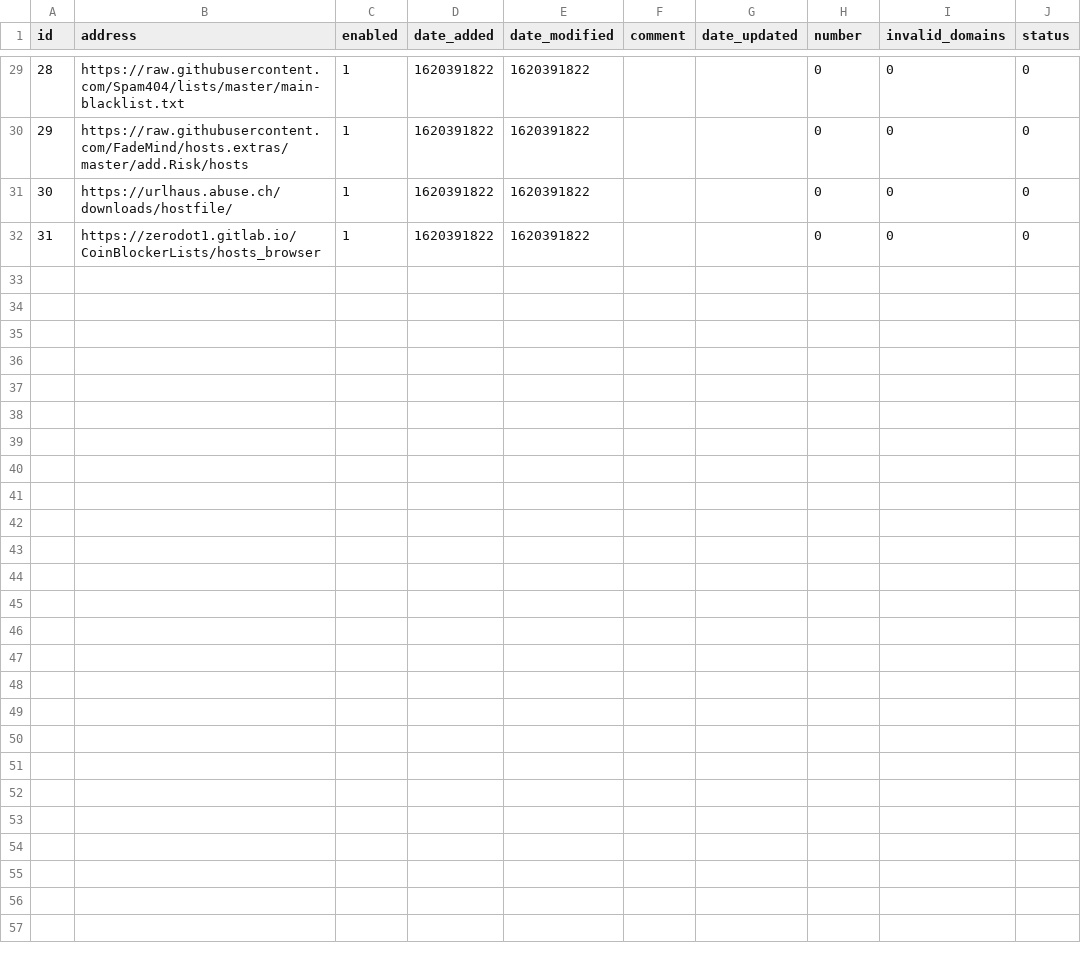
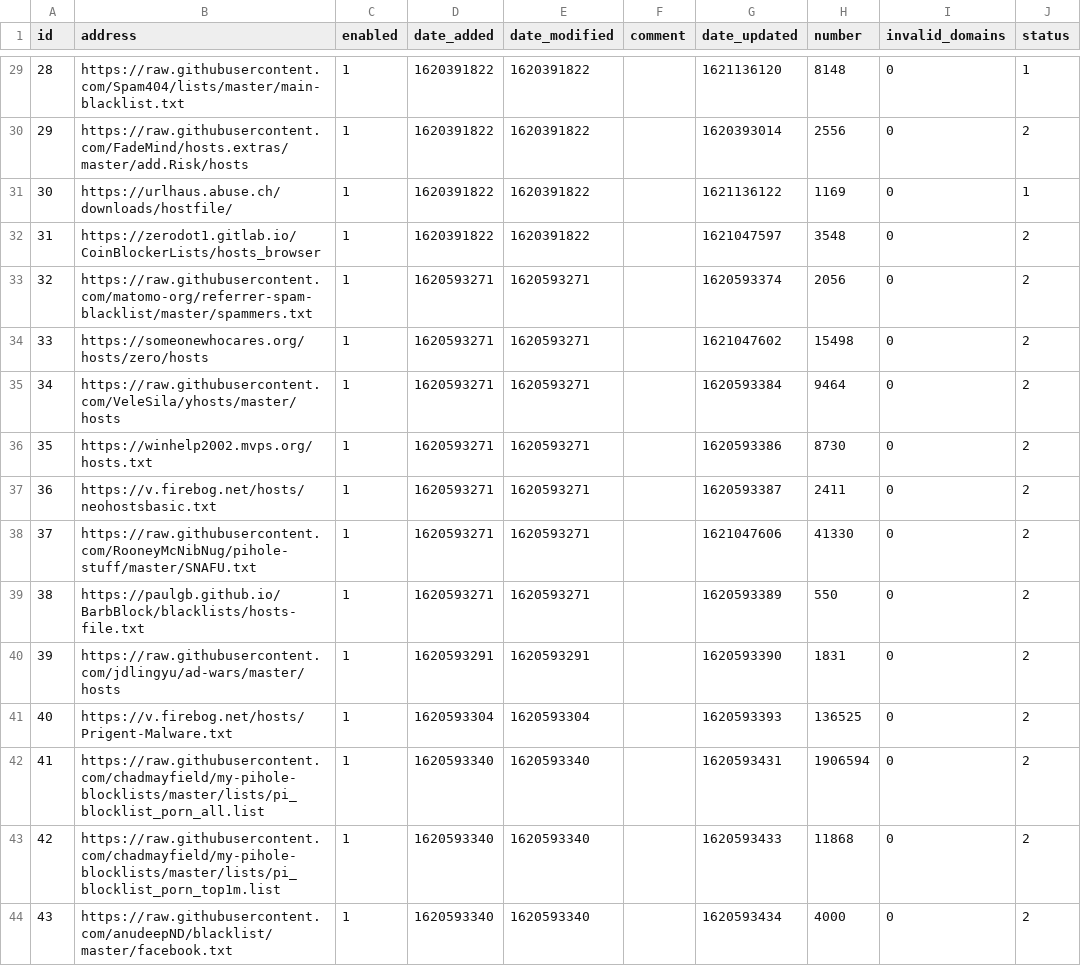
Before and after one commit to linkwellfook/my-pihole-lists, a CSV file: adlist.csv, drawn as a sheet; only a part is shown, gaps mark what is left out; the diff covers the shown part only.

```diff
--- a/adlist.csv
+++ b/adlist.csv
@@ -29,4 +29,16 @@ id,address,enabled,date_added,date_modified,comment,date_updated,number,invalid_
-28,https://raw.githubusercontent.com/Spam404/lists/master/main-blacklist.txt,1,1620391822,1620391822,,,0,0,0
-29,https://raw.githubusercontent.com/FadeMind/hosts.extras/master/add.Risk/hosts,1,1620391822,1620391822,,,0,0,0
-30,https://urlhaus.abuse.ch/downloads/hostfile/,1,1620391822,1620391822,,,0,0,0
-31,https://zerodot1.gitlab.io/CoinBlockerLists/hosts_browser,1,1620391822,1620391822,,,0,0,0
+28,https://raw.githubusercontent.com/Spam404/lists/master/main-blacklist.txt,1,1620391822,1620391822,,1621136120,8148,0,1
+29,https://raw.githubusercontent.com/FadeMind/hosts.extras/master/add.Risk/hosts,1,1620391822,1620391822,,1620393014,2556,0,2
+30,https://urlhaus.abuse.ch/downloads/hostfile/,1,1620391822,1620391822,,1621136122,1169,0,1
+31,https://zerodot1.gitlab.io/CoinBlockerLists/hosts_browser,1,1620391822,1620391822,,1621047597,3548,0,2
+32,https://raw.githubusercontent.com/matomo-org/referrer-spam-blacklist/master/spammers.txt,1,1620593271,1620593271,,1620593374,2056,0,2
+33,https://someonewhocares.org/hosts/zero/hosts,1,1620593271,1620593271,,1621047602,15498,0,2
+34,https://raw.githubusercontent.com/VeleSila/yhosts/master/hosts,1,1620593271,1620593271,,1620593384,9464,0,2
+35,https://winhelp2002.mvps.org/hosts.txt,1,1620593271,1620593271,,1620593386,8730,0,2
+36,https://v.firebog.net/hosts/neohostsbasic.txt,1,1620593271,1620593271,,1620593387,2411,0,2
+37,https://raw.githubusercontent.com/RooneyMcNibNug/pihole-stuff/master/SNAFU.txt,1,1620593271,1620593271,,1621047606,41330,0,2
+38,https://paulgb.github.io/BarbBlock/blacklists/hosts-file.txt,1,1620593271,1620593271,,1620593389,550,0,2
+39,https://raw.githubusercontent.com/jdlingyu/ad-wars/master/hosts,1,1620593291,1620593291,,1620593390,1831,0,2
+40,https://v.firebog.net/hosts/Prigent-Malware.txt,1,1620593304,1620593304,,1620593393,136525,0,2
+41,https://raw.githubusercontent.com/chadmayfield/my-pihole-blocklists/master/lists/pi_blocklist_porn_all.list,1,1620593340,1620593340,,1620593431,1906594,0,2
+42,https://raw.githubusercontent.com/chadmayfield/my-pihole-blocklists/master/lists/pi_blocklist_porn_top1m.list,1,1620593340,1620593340,,1620593433,11868,0,2
+43,https://raw.githubusercontent.com/anudeepND/blacklist/master/facebook.txt,1,1620593340,1620593340,,1620593434,4000,0,2
```
Also changed, not shown: 80 edited cells elsewhere in this file, domainlist.csv.
